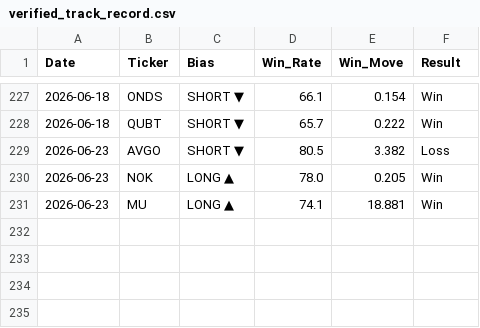
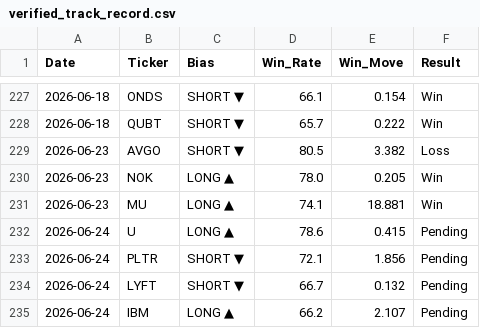
Before and after one commit to DSTAT-Trading/dstat-track-record, a CSV file: verified_track_record.csv, drawn as a sheet; only a part is shown, gaps mark what is left out.

Commit message:
DSTAT Update 2026-06-24

```diff
--- a/verified_track_record.csv
+++ b/verified_track_record.csv
@@ -231 +231,5 @@ Date,Ticker,Bias,Win_Rate,Win_Move,Result
 2026-06-23,MU,LONG ▲,74.1,18.881,Win
+2026-06-24,U,LONG ▲,78.6,0.415,Pending
+2026-06-24,PLTR,SHORT ▼,72.1,1.856,Pending
+2026-06-24,LYFT,SHORT ▼,66.7,0.132,Pending
+2026-06-24,IBM,LONG ▲,66.2,2.107,Pending
```
